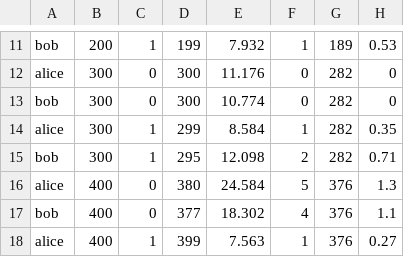
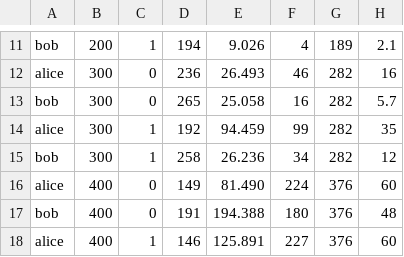
Before and after one commit to jledet/catbench, a CSV file: coding.csv, drawn as a sheet; only a part is shown, gaps mark what is left out; the diff covers the shown part only; the diff names each change by its address in the sheet, - before the commit and + after, or states it on an @@ line.

```diff
--- a/coding.csv
+++ b/coding.csv
-D11: 199
+D11: 194
-E11: 7.932
+E11: 9.026
-F11: 1
+F11: 4
-H11: 0.53
+H11: 2.1
-D12: 300
+D12: 236
-E12: 11.176
+E12: 26.493
-F12: 0
+F12: 46
-H12: 0
+H12: 16
-D13: 300
+D13: 265
-E13: 10.774
+E13: 25.058
-F13: 0
+F13: 16
-H13: 0
+H13: 5.7
-D14: 299
+D14: 192
-E14: 8.584
+E14: 94.459
-F14: 1
+F14: 99
-H14: 0.35
+H14: 35
-D15: 295
+D15: 258
-E15: 12.098
+E15: 26.236
-F15: 2
+F15: 34
-H15: 0.71
+H15: 12
-D16: 380
+D16: 149
-E16: 24.584
+E16: 81.490
-F16: 5
+F16: 224
-H16: 1.3
+H16: 60
-D17: 377
+D17: 191
-E17: 18.302
+E17: 194.388
-F17: 4
+F17: 180
-H17: 1.1
+H17: 48
-D18: 399
+D18: 146
-E18: 7.563
+E18: 125.891
-F18: 1
+F18: 227
-H18: 0.27
+H18: 60
```
Also changed, not shown: 50 edited cells elsewhere in this file, nocoding.csv, 3 other files.
